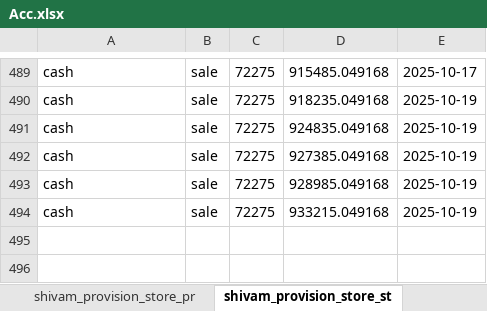
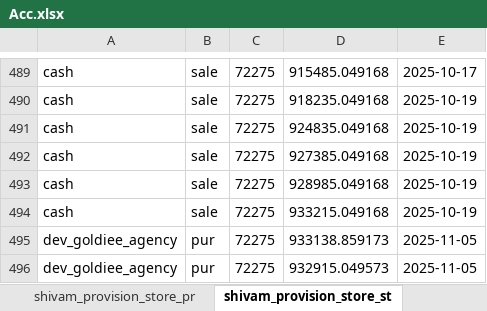
Before and after one commit to Utkarshagrawal1906/Acc, an Excel workbook: Acc.xlsx, sheet shivam_provision_store_st, drawn as a sheet; only a part is shown, gaps mark what is left out; values as stored, in another font and other column widths than the file's, no borders; the diff names each change by its address in the sheet, - before the commit and + after, or states it on an @@ line.

Commit message:
Commit message

```diff
--- a/Acc.xlsx (sheet shivam_provision_store_st)
+++ b/Acc.xlsx (sheet shivam_provision_store_st)
+row 495: dev_goldiee_agency | pur | 72275 | 933138.859173 | 2025-11-05
+row 496: dev_goldiee_agency | pur | 72275 | 932915.049573 | 2025-11-05
```
Also changed, not shown: sheet name.
